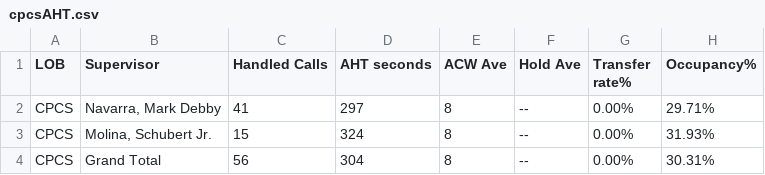
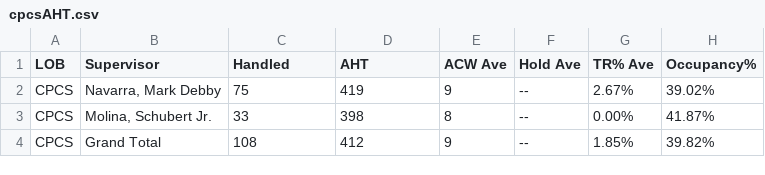
Before and after one commit to mosaicphl/caremoreproviderAHT, a CSV file: cpcsAHT.csv, drawn as a sheet.

```diff
--- a/cpcsAHT.csv
+++ b/cpcsAHT.csv
@@ -1,4 +1,4 @@
-LOB,Supervisor,Handled Calls ,AHT seconds,ACW Ave,Hold Ave,Transfer rate%,Occupancy%
-CPCS,"Navarra, Mark Debby",41,297,8,--,0.00%,29.71%
-CPCS,"Molina, Schubert Jr.",15,324,8,--,0.00%,31.93%
-CPCS,Grand Total,56,304,8,--,0.00%,30.31%
+LOB,Supervisor,Handled,AHT,ACW Ave,Hold Ave,TR% Ave,Occupancy%
+CPCS,"Navarra, Mark Debby",75,419,9,--,2.67%,39.02%
+CPCS,"Molina, Schubert Jr.",33,398,8,--,0.00%,41.87%
+CPCS,Grand Total,108,412,9,--,1.85%,39.82%
```
Also changed, not shown: cpcs.csv.
